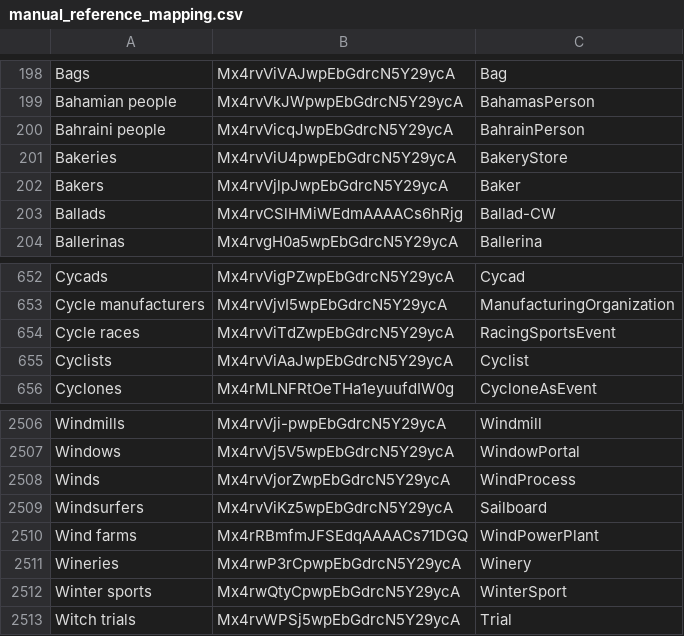
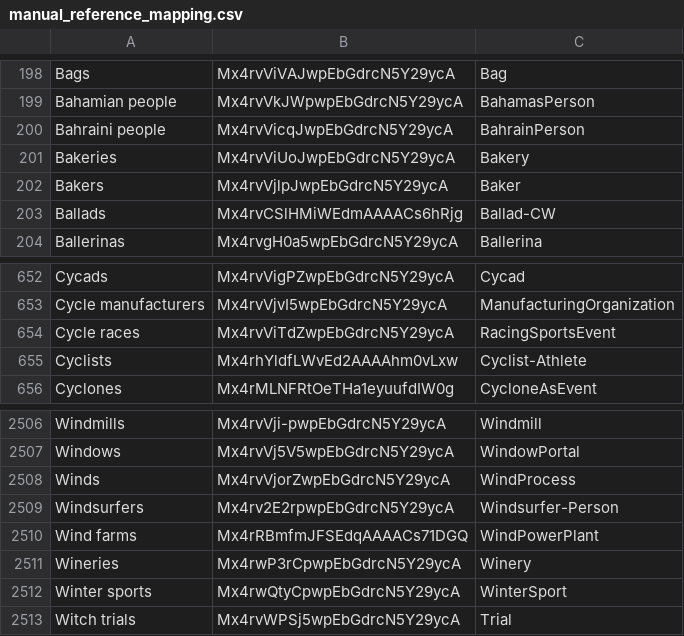
Before and after one commit to cycloped-io/cycloped-io, a CSV file: category-mapping/data/manual_reference_mapping.csv, drawn as a sheet; only a part is shown, gaps mark what is left out.

Commit message:
fixed some reference data

```diff
--- a/category-mapping/data/manual_reference_mapping.csv
+++ b/category-mapping/data/manual_reference_mapping.csv
@@ -200,3 +200,3 @@ Bahamian people,Mx4rvVkJWpwpEbGdrcN5Y29ycA,BahamasPerson
 Bahraini people,Mx4rvVicqJwpEbGdrcN5Y29ycA,BahrainPerson
-Bakeries,Mx4rvViU4pwpEbGdrcN5Y29ycA,BakeryStore
+Bakeries,Mx4rvViUoJwpEbGdrcN5Y29ycA,Bakery
 Bakers,Mx4rvVjlpJwpEbGdrcN5Y29ycA,Baker
@@ -654,3 +654,3 @@ Cycle manufacturers,Mx4rvVjvI5wpEbGdrcN5Y29ycA,ManufacturingOrganization
 Cycle races,Mx4rvViTdZwpEbGdrcN5Y29ycA,RacingSportsEvent
-Cyclists,Mx4rvViAaJwpEbGdrcN5Y29ycA,Cyclist
+Cyclists,Mx4rhYldfLWvEd2AAAAhm0vLxw,Cyclist-Athlete
 Cyclones,Mx4rMLNFRtOeTHa1eyuufdIW0g,CycloneAsEvent
@@ -2508,3 +2508,3 @@ Windows,Mx4rvVj5V5wpEbGdrcN5Y29ycA,WindowPortal
 Winds,Mx4rvVjorZwpEbGdrcN5Y29ycA,WindProcess
-Windsurfers,Mx4rvViKz5wpEbGdrcN5Y29ycA,Sailboard
+Windsurfers,Mx4rv2E2rpwpEbGdrcN5Y29ycA,Windsurfer-Person
 Wind farms,Mx4rRBmfmJFSEdqAAAACs71DGQ,WindPowerPlant
```
